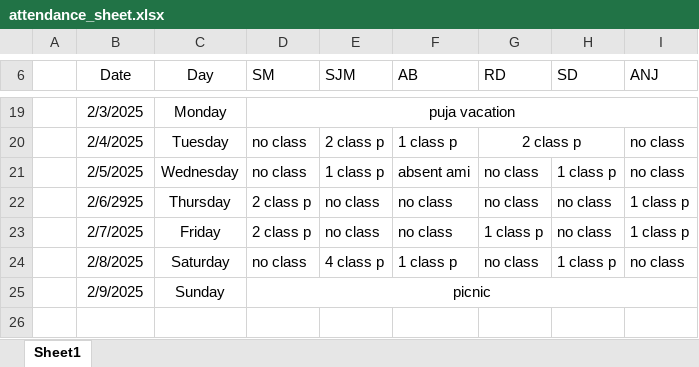
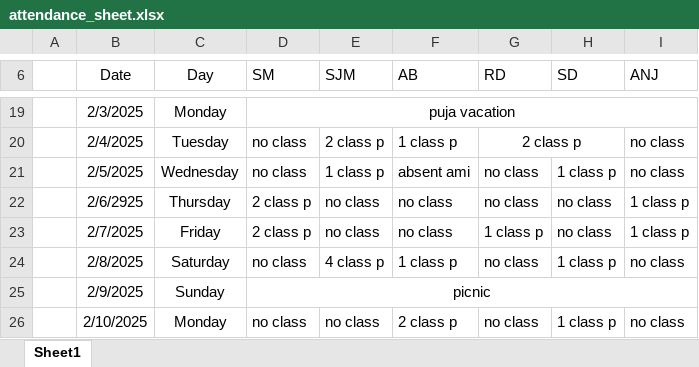
Before and after one commit to Sukdebrmondal/2nd_year_4th_semester, an Excel workbook: attendance_sheet.xlsx, sheet Sheet1, drawn as a sheet; only a part is shown, gaps mark what is left out; values as stored, in another font and other column widths than the file's, no borders; the diff names each change by its address in the sheet, - before the commit and + after, or states it on an @@ line.

Commit message:
date

```diff
--- a/attendance_sheet.xlsx (sheet Sheet1)
+++ b/attendance_sheet.xlsx (sheet Sheet1)
+row 26:  | 2/10/2025 | Monday | no class | no class | 2 class p | no class | 1 class p | no class
```
